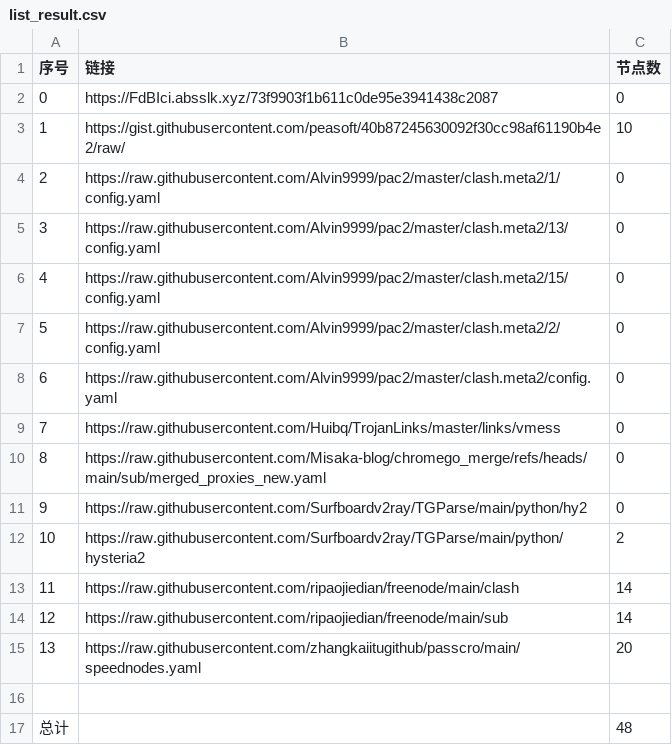
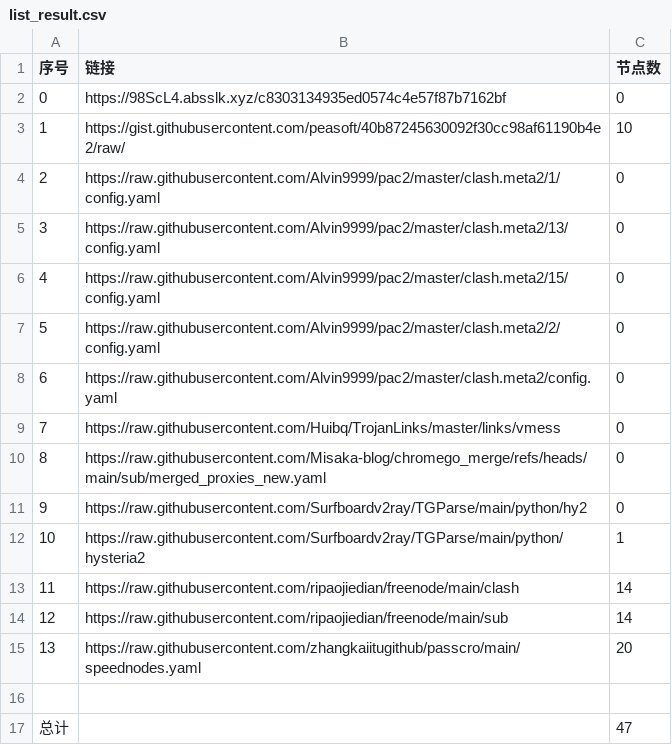
Before and after one commit to CongYuStars/NoMoreWalls, a CSV file: list_result.csv, drawn as a sheet.

```diff
--- a/list_result.csv
+++ b/list_result.csv
@@ -1,3 +1,3 @@
 序号,链接,节点数
-0,https://FdBIci.absslk.xyz/73f9903f1b611c0de95e3941438c2087,0
+0,https://98ScL4.absslk.xyz/c8303134935ed0574c4e57f87b7162bf,0
 1,https://gist.githubusercontent.com/peasoft/40b87245630092f30cc98af61190b4e2/raw/,10
@@ -11,3 +11,3 @@
 9,https://raw.githubusercontent.com/Surfboardv2ray/TGParse/main/python/hy2,0
-10,https://raw.githubusercontent.com/Surfboardv2ray/TGParse/main/python/hysteria2,2
+10,https://raw.githubusercontent.com/Surfboardv2ray/TGParse/main/python/hysteria2,1
 11,https://raw.githubusercontent.com/ripaojiedian/freenode/main/clash,14
@@ -16,2 +16,2 @@
 
-总计,,48
+总计,,47
```
Also changed, not shown: 6 other files.
